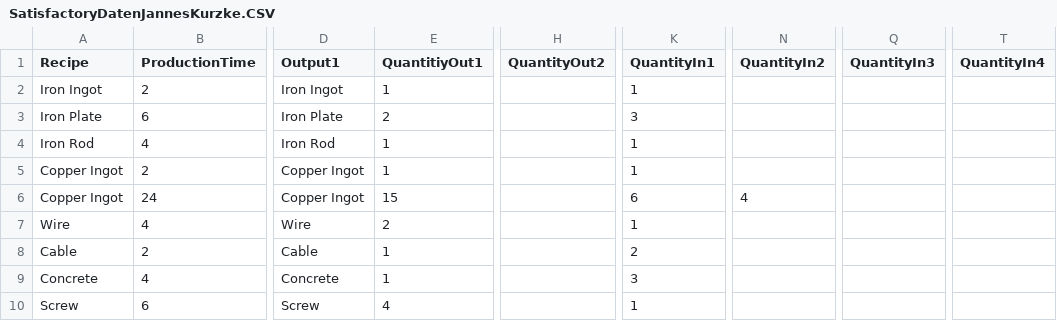
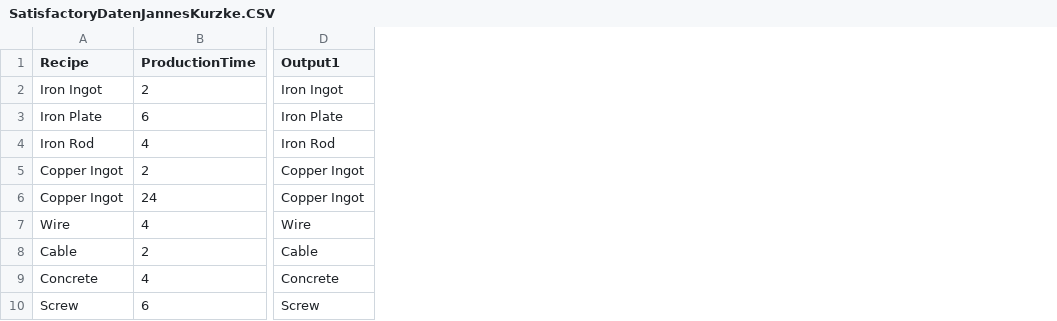
Before and after one commit to ZenKuJa/JavaSatisfactoryAufgabe, a CSV file: data/SatisfactoryDatenJannesKurzke.CSV, drawn as a sheet; only a part is shown, gaps mark what is left out; the diff names each change by its address in the sheet, - before the commit and + after, or states it on an @@ line.

```diff
--- a/data/SatisfactoryDatenJannesKurzke.CSV
+++ b/data/SatisfactoryDatenJannesKurzke.CSV
-column E (QuantitiyOut1), rows 2-10: 1 | 2 | 1 | 1 | 15 | 2 | 1 | 1 | 4
-column H (QuantityOut2), empty
-column K (QuantityIn1), rows 2-10: 1 | 3 | 1 | 1 | 6 | 1 | 2 | 3 | 1
-column N (QuantityIn2), row 6: 4
-column Q (QuantityIn3), empty
-column T (QuantityIn4), empty
```
Also changed, not shown: 1 other file.
